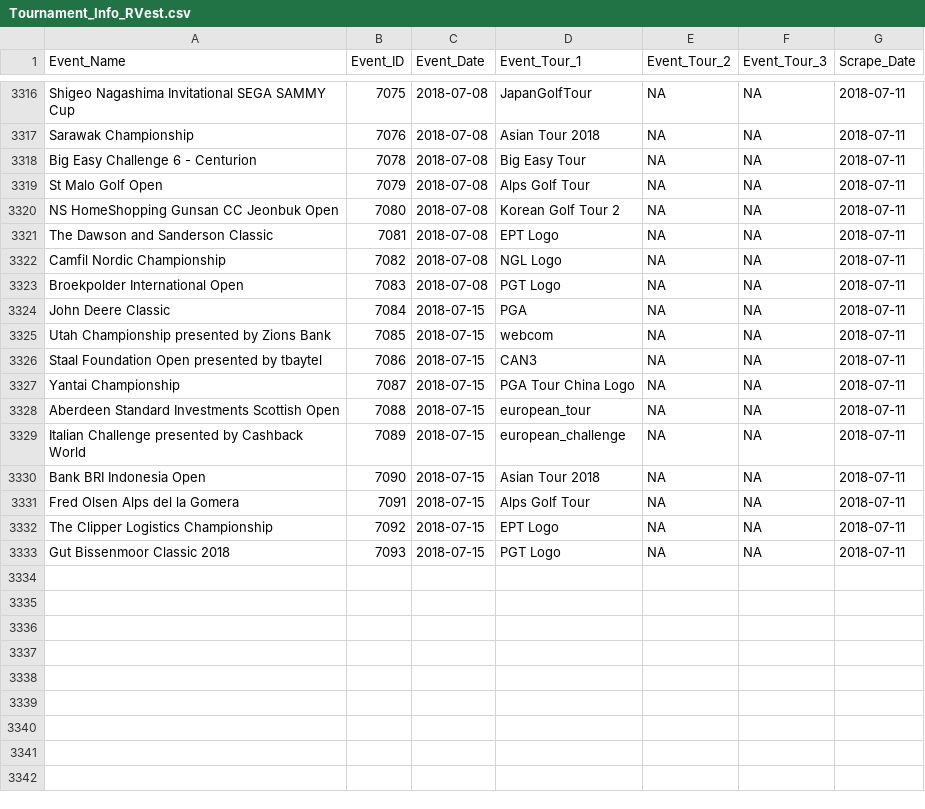
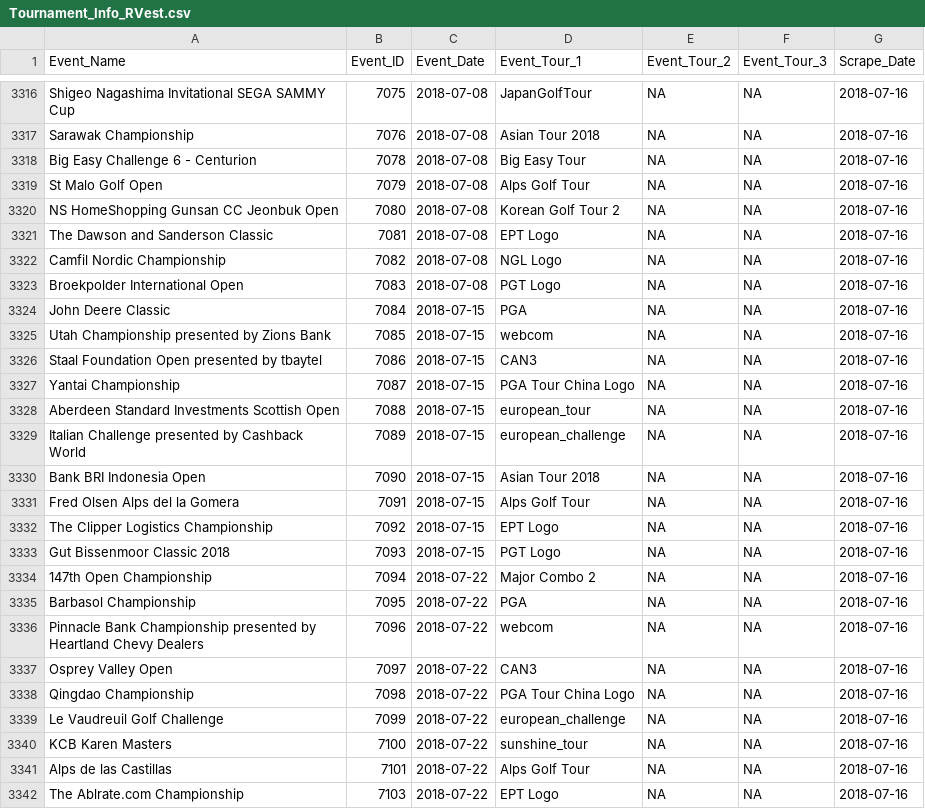
Before and after one commit to DSMok1/Golf_Ratings_R_V2, a CSV file: Data/Tournament_Info_RVest.csv, drawn as a sheet; only a part is shown, gaps mark what is left out; the diff covers the shown part only.

```diff
--- a/Data/Tournament_Info_RVest.csv
+++ b/Data/Tournament_Info_RVest.csv
@@ -3316,18 +3316,27 @@
-"Shigeo Nagashima Invitational SEGA SAMMY Cup",7075,2018-07-08,"JapanGolfTour",NA,NA,2018-07-11
-"Sarawak Championship",7076,2018-07-08,"Asian Tour 2018",NA,NA,2018-07-11
-"Big Easy Challenge 6 - Centurion",7078,2018-07-08,"Big Easy Tour",NA,NA,2018-07-11
-"St Malo Golf Open",7079,2018-07-08,"Alps Golf Tour",NA,NA,2018-07-11
-"NS HomeShopping Gunsan CC Jeonbuk Open",7080,2018-07-08,"Korean Golf Tour 2",NA,NA,2018-07-11
-"The Dawson and Sanderson Classic",7081,2018-07-08,"EPT Logo",NA,NA,2018-07-11
-"Camfil Nordic Championship",7082,2018-07-08,"NGL Logo",NA,NA,2018-07-11
-"Broekpolder International Open",7083,2018-07-08,"PGT Logo",NA,NA,2018-07-11
-"John Deere Classic",7084,2018-07-15,"PGA",NA,NA,2018-07-11
-"Utah Championship presented by Zions Bank",7085,2018-07-15,"webcom",NA,NA,2018-07-11
-"Staal Foundation Open presented by tbaytel",7086,2018-07-15,"CAN3",NA,NA,2018-07-11
-"Yantai Championship",7087,2018-07-15,"PGA Tour China Logo",NA,NA,2018-07-11
-"Aberdeen Standard Investments Scottish Open",7088,2018-07-15,"european_tour",NA,NA,2018-07-11
-"Italian Challenge presented by Cashback World",7089,2018-07-15,"european_challenge",NA,NA,2018-07-11
-"Bank BRI Indonesia Open",7090,2018-07-15,"Asian Tour 2018",NA,NA,2018-07-11
-"Fred Olsen Alps del la Gomera",7091,2018-07-15,"Alps Golf Tour",NA,NA,2018-07-11
-"The Clipper Logistics Championship",7092,2018-07-15,"EPT Logo",NA,NA,2018-07-11
-"Gut Bissenmoor Classic 2018 ",7093,2018-07-15,"PGT Logo",NA,NA,2018-07-11
+"Shigeo Nagashima Invitational SEGA SAMMY Cup",7075,2018-07-08,"JapanGolfTour",NA,NA,2018-07-16
+"Sarawak Championship",7076,2018-07-08,"Asian Tour 2018",NA,NA,2018-07-16
+"Big Easy Challenge 6 - Centurion",7078,2018-07-08,"Big Easy Tour",NA,NA,2018-07-16
+"St Malo Golf Open",7079,2018-07-08,"Alps Golf Tour",NA,NA,2018-07-16
+"NS HomeShopping Gunsan CC Jeonbuk Open",7080,2018-07-08,"Korean Golf Tour 2",NA,NA,2018-07-16
+"The Dawson and Sanderson Classic",7081,2018-07-08,"EPT Logo",NA,NA,2018-07-16
+"Camfil Nordic Championship",7082,2018-07-08,"NGL Logo",NA,NA,2018-07-16
+"Broekpolder International Open",7083,2018-07-08,"PGT Logo",NA,NA,2018-07-16
+"John Deere Classic",7084,2018-07-15,"PGA",NA,NA,2018-07-16
+"Utah Championship presented by Zions Bank",7085,2018-07-15,"webcom",NA,NA,2018-07-16
+"Staal Foundation Open presented by tbaytel",7086,2018-07-15,"CAN3",NA,NA,2018-07-16
+"Yantai Championship",7087,2018-07-15,"PGA Tour China Logo",NA,NA,2018-07-16
+"Aberdeen Standard Investments Scottish Open",7088,2018-07-15,"european_tour",NA,NA,2018-07-16
+"Italian Challenge presented by Cashback World",7089,2018-07-15,"european_challenge",NA,NA,2018-07-16
+"Bank BRI Indonesia Open",7090,2018-07-15,"Asian Tour 2018",NA,NA,2018-07-16
+"Fred Olsen Alps del la Gomera",7091,2018-07-15,"Alps Golf Tour",NA,NA,2018-07-16
+"The Clipper Logistics Championship",7092,2018-07-15,"EPT Logo",NA,NA,2018-07-16
+"Gut Bissenmoor Classic 2018 ",7093,2018-07-15,"PGT Logo",NA,NA,2018-07-16
+"147th Open Championship",7094,2018-07-22,"Major Combo 2",NA,NA,2018-07-16
+"Barbasol Championship",7095,2018-07-22,"PGA",NA,NA,2018-07-16
+"Pinnacle Bank Championship presented by Heartland Chevy Dealers ",7096,2018-07-22,"webcom",NA,NA,2018-07-16
+"Osprey Valley Open ",7097,2018-07-22,"CAN3",NA,NA,2018-07-16
+"Qingdao Championship",7098,2018-07-22,"PGA Tour China Logo",NA,NA,2018-07-16
+"Le Vaudreuil Golf Challenge",7099,2018-07-22,"european_challenge",NA,NA,2018-07-16
+"KCB Karen Masters",7100,2018-07-22,"sunshine_tour",NA,NA,2018-07-16
+"Alps de las Castillas",7101,2018-07-22,"Alps Golf Tour",NA,NA,2018-07-16
+"The Ablrate.com Championship",7103,2018-07-22,"EPT Logo",NA,NA,2018-07-16
```
Also changed, not shown: 1 added row and 27 edited cells elsewhere in this file, Data/Scrape_Status_RVest.csv.
